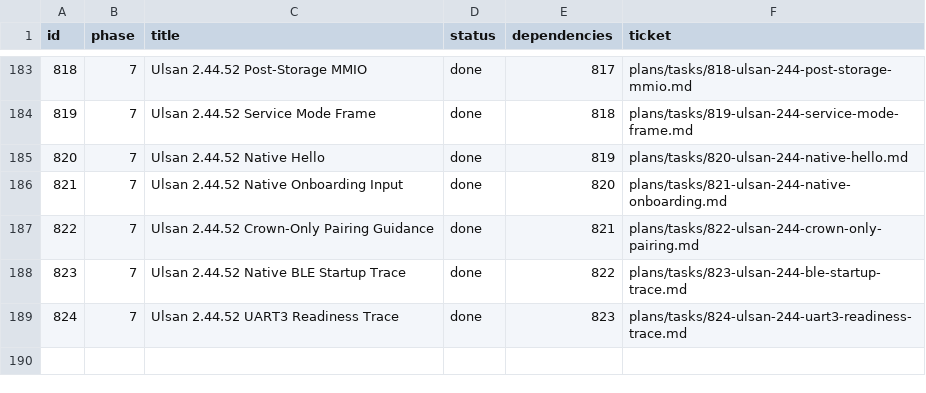
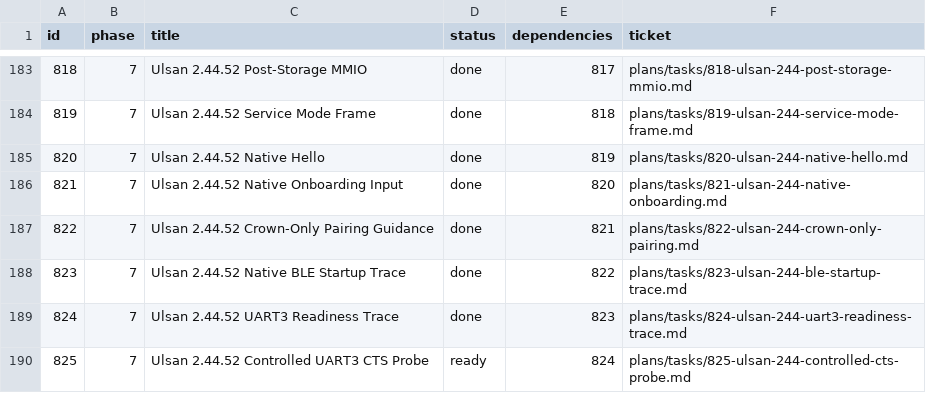
Before and after one commit to palmsnipe/suunto-emu, a TSV file: plans/index.tsv, drawn as a sheet; only a part is shown, gaps mark what is left out; the diff names each change by its address in the sheet, - before the commit and + after, or states it on an @@ line.

Commit message:
Isolate Race S UART3 CTS and peer startup gates

```diff
--- a/plans/index.tsv
+++ b/plans/index.tsv
+row 190: 825 | 7 | Ulsan 2.44.52 Controlled UART3 CTS Probe | ready | 824 | plans/tasks/825-ulsan-244-controlled-cts-probe.md
```
Also changed, not shown: 2 other files.
